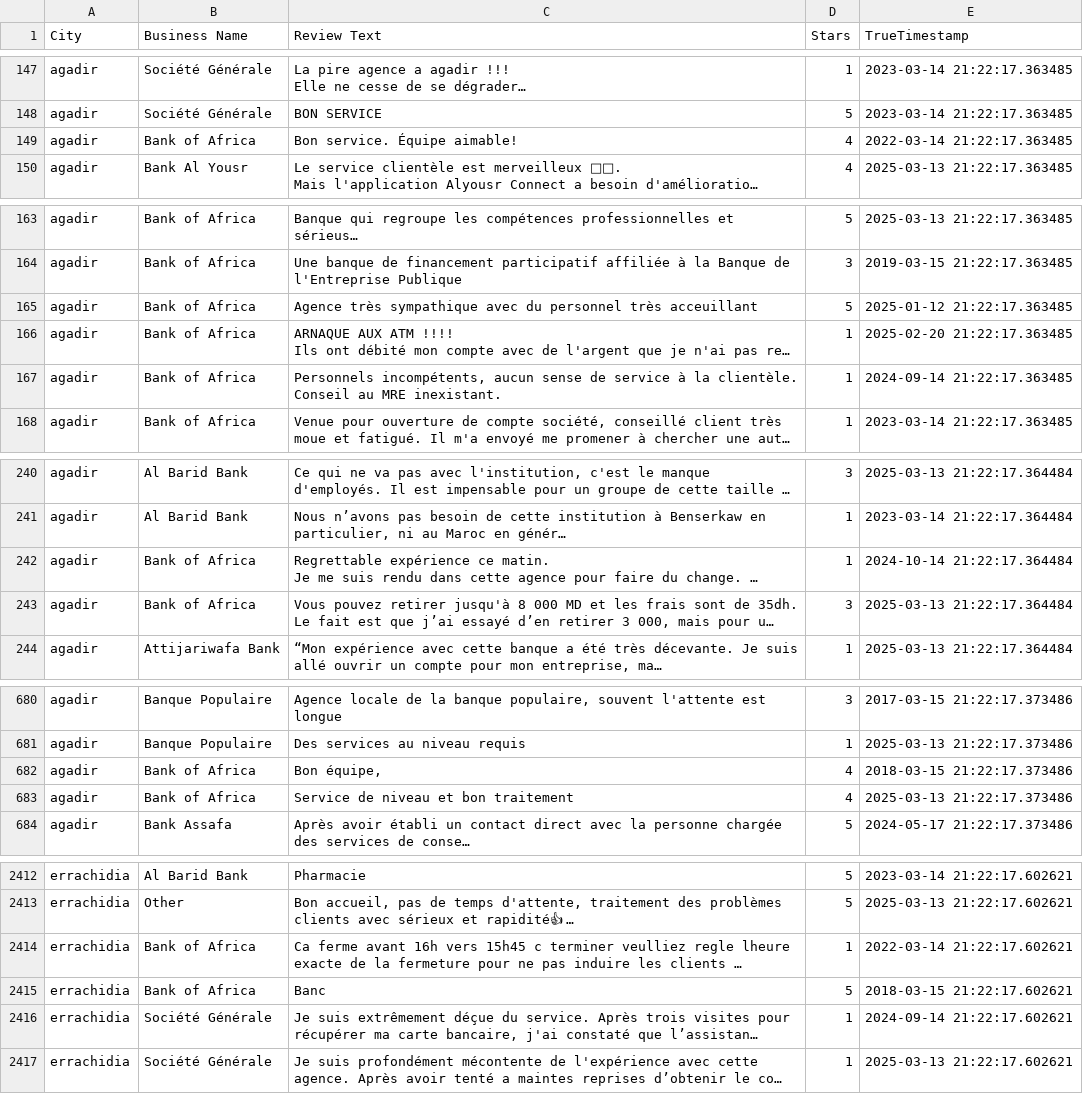
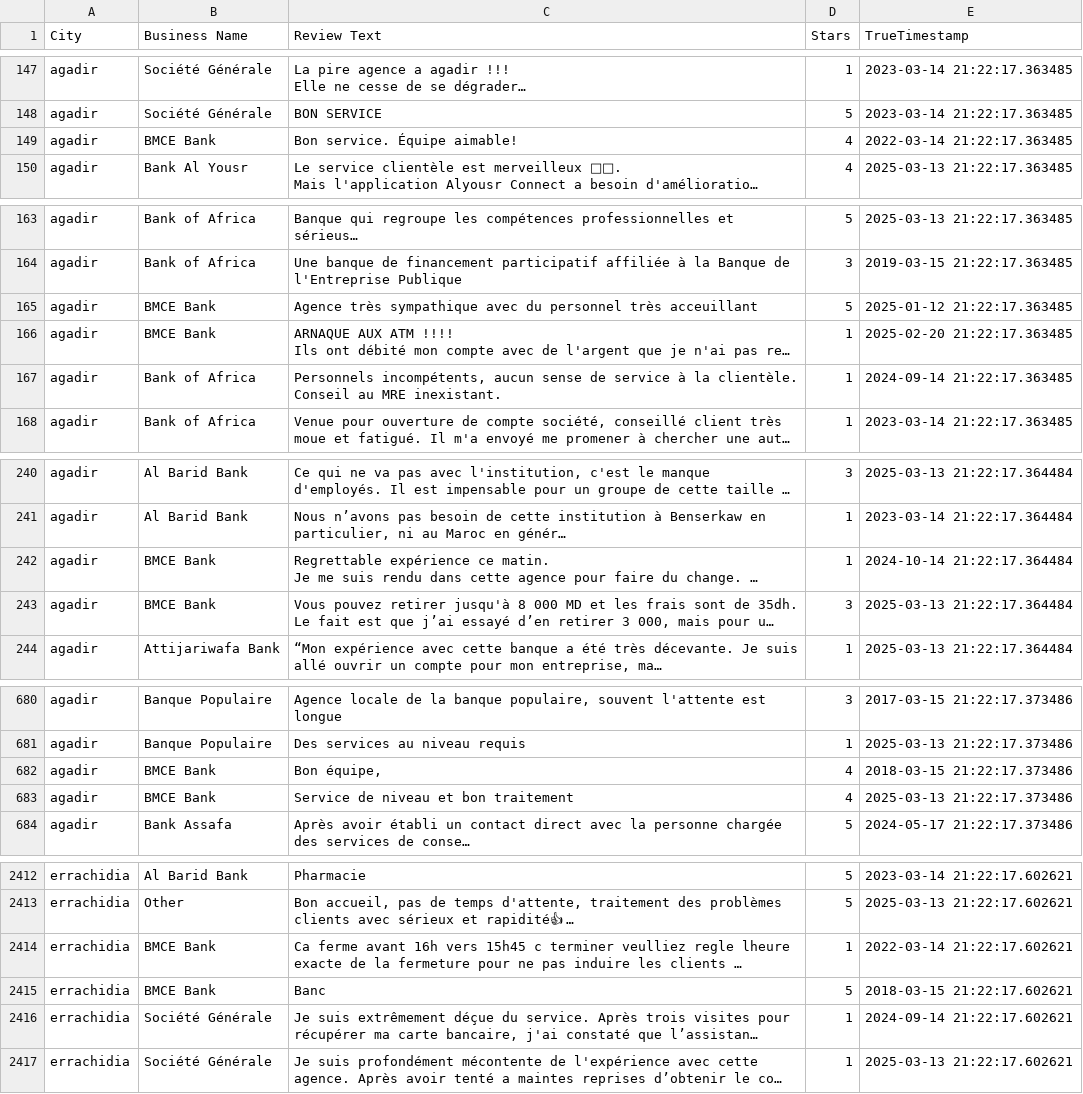
Before and after one commit to Badreddine-chihab/MoroccanBanks_ML, a CSV file: data/cleaned/updated_dataset.csv, drawn as a sheet; only a part is shown, gaps mark what is left out; long unchanged cells end in …; the diff covers the shown part only; the diff names each change by its address in the sheet, - before the commit and + after, or states it on an @@ line.

```diff
--- a/data/cleaned/updated_dataset.csv
+++ b/data/cleaned/updated_dataset.csv
-B149 (Business Name): Bank of Africa
+B149 (Business Name): BMCE Bank
-B165:B166 (Business Name): Bank of Africa
+B165:B166 (Business Name): BMCE Bank
-B242:B243 (Business Name): Bank of Africa
+B242:B243 (Business Name): BMCE Bank
-B682:B683 (Business Name): Bank of Africa
+B682:B683 (Business Name): BMCE Bank
-B2414:B2415 (Business Name): Bank of Africa
+B2414:B2415 (Business Name): BMCE Bank
```
Also changed, not shown: 42 edited cells elsewhere in this file, 12 other files.
